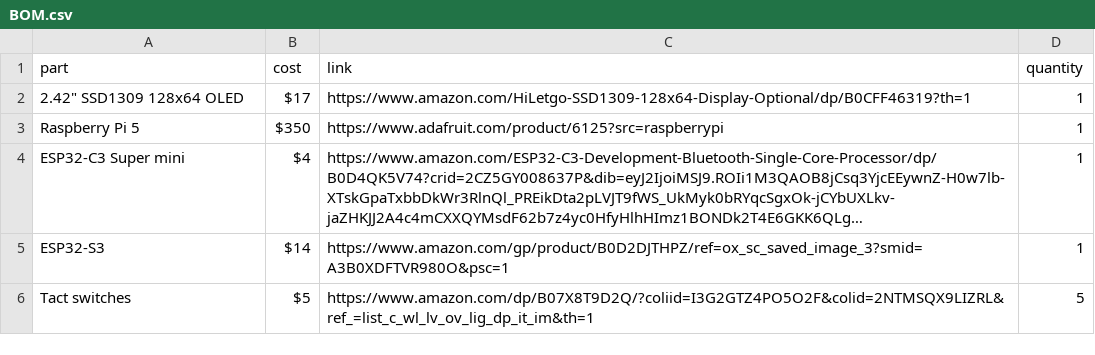
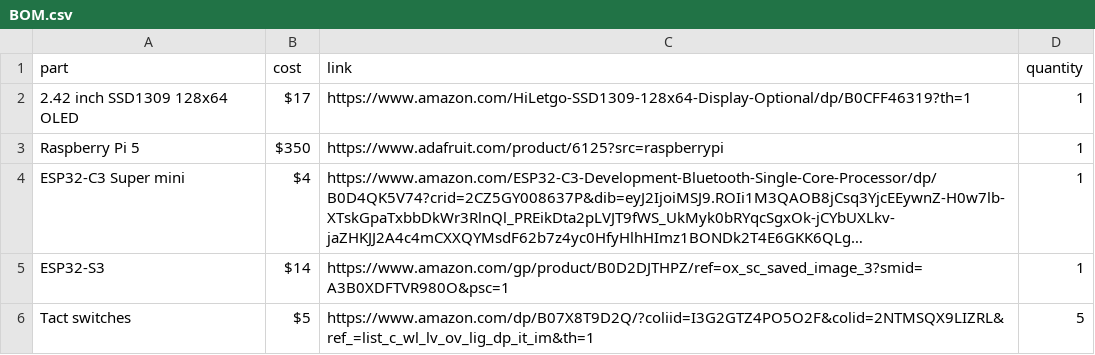
Before and after one commit to WillZlog/MusicPi, a CSV file: BOM.csv, drawn as a sheet; long unchanged cells end in ….

Commit message:
Correct part description for SSD1309 OLED

```diff
--- a/BOM.csv
+++ b/BOM.csv
@@ -1,3 +1,3 @@
 part, cost, link, quantity
-2.42" SSD1309 128x64 OLED,$17,https://www.amazon.com/HiLetgo-SSD1309-128x64-Display-Optional/dp/B0CFF46319?th=1,1
+2.42 inch SSD1309 128x64 OLED,$17,https://www.amazon.com/HiLetgo-SSD1309-128x64-Display-Optional/dp/B0CFF46319?th=1,1
 Raspberry Pi 5, $350, https://www.adafruit.com/product/6125?src=raspberrypi, 1
```
